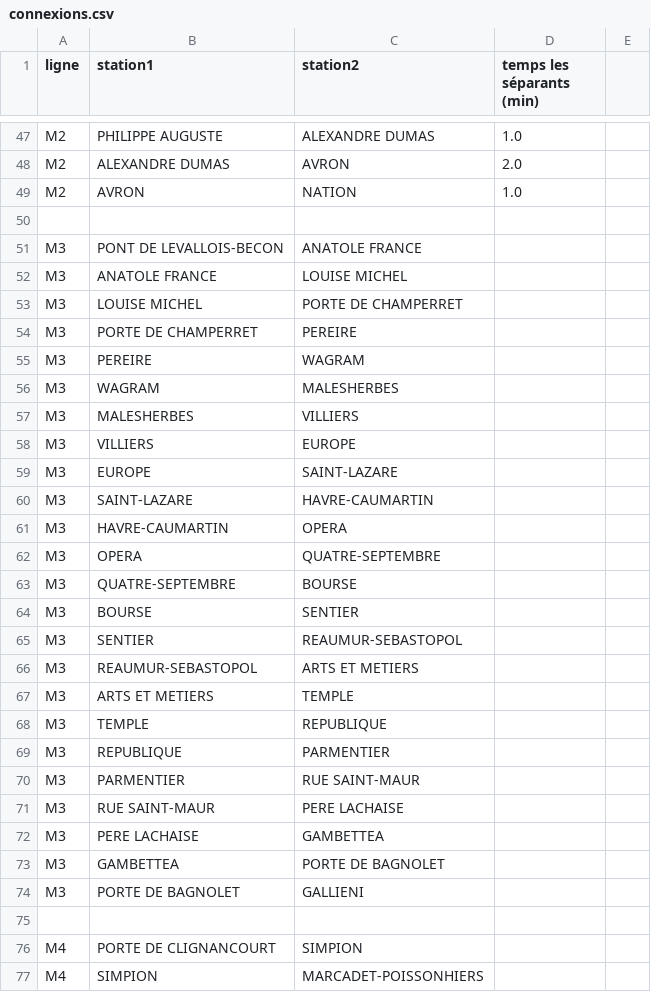
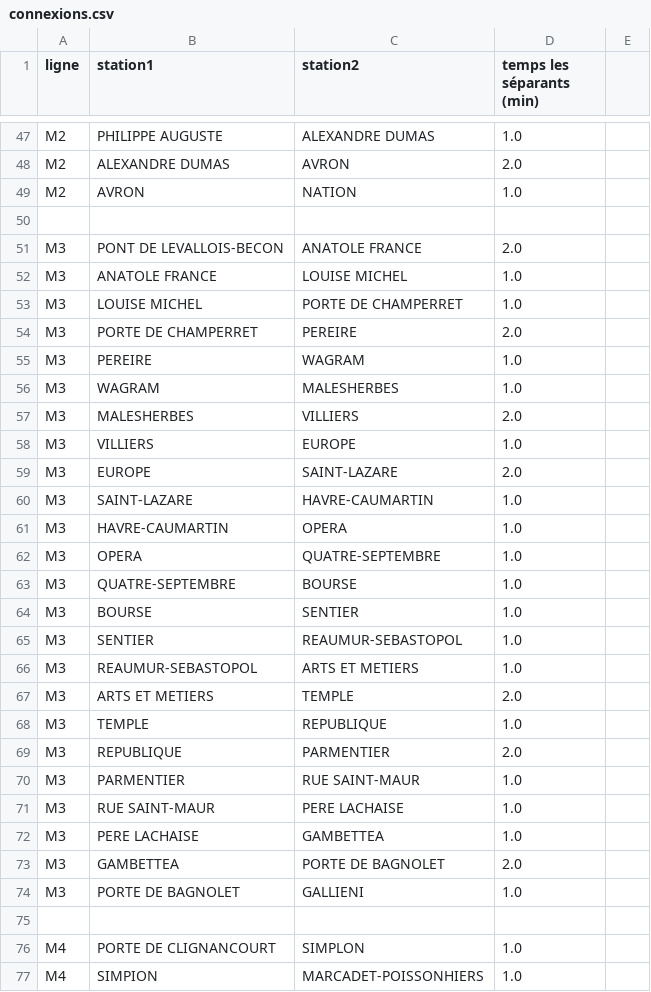
Before and after one commit to catherine-yong/Metro, a CSV file: connexions.csv, drawn as a sheet; only a part is shown, gaps mark what is left out; the diff covers the shown part only.

Commit message:
Update connexions.csv

```diff
--- a/connexions.csv
+++ b/connexions.csv
@@ -50,28 +50,28 @@ M2;AVRON;NATION;1.0
 
-M3;PONT DE LEVALLOIS-BECON;ANATOLE FRANCE;
-M3;ANATOLE FRANCE;LOUISE MICHEL;
-M3;LOUISE MICHEL;PORTE DE CHAMPERRET;
-M3;PORTE DE CHAMPERRET;PEREIRE;
-M3;PEREIRE;WAGRAM;
-M3;WAGRAM;MALESHERBES;
-M3;MALESHERBES;VILLIERS;
-M3;VILLIERS;EUROPE;
-M3;EUROPE;SAINT-LAZARE;
-M3;SAINT-LAZARE;HAVRE-CAUMARTIN;
-M3;HAVRE-CAUMARTIN;OPERA;
-M3;OPERA;QUATRE-SEPTEMBRE;
-M3;QUATRE-SEPTEMBRE;BOURSE;
-M3;BOURSE;SENTIER;
-M3;SENTIER;REAUMUR-SEBASTOPOL;
-M3;REAUMUR-SEBASTOPOL;ARTS ET METIERS;
-M3;ARTS ET METIERS;TEMPLE;
-M3;TEMPLE;REPUBLIQUE;
-M3;REPUBLIQUE;PARMENTIER;
-M3;PARMENTIER;RUE SAINT-MAUR;
-M3;RUE SAINT-MAUR;PERE LACHAISE;
-M3;PERE LACHAISE;GAMBETTEA;
-M3;GAMBETTEA;PORTE DE BAGNOLET;
-M3;PORTE DE BAGNOLET;GALLIENI;
+M3;PONT DE LEVALLOIS-BECON;ANATOLE FRANCE;2.0
+M3;ANATOLE FRANCE;LOUISE MICHEL;1.0
+M3;LOUISE MICHEL;PORTE DE CHAMPERRET;1.0
+M3;PORTE DE CHAMPERRET;PEREIRE; 2.0
+M3;PEREIRE;WAGRAM;1.0
+M3;WAGRAM;MALESHERBES;1.0
+M3;MALESHERBES;VILLIERS;2.0
+M3;VILLIERS;EUROPE;1.0
+M3;EUROPE;SAINT-LAZARE;2.0
+M3;SAINT-LAZARE;HAVRE-CAUMARTIN;1.0
+M3;HAVRE-CAUMARTIN;OPERA;1.0
+M3;OPERA;QUATRE-SEPTEMBRE;1.0
+M3;QUATRE-SEPTEMBRE;BOURSE;1.0
+M3;BOURSE;SENTIER;1.0
+M3;SENTIER;REAUMUR-SEBASTOPOL;1.0
+M3;REAUMUR-SEBASTOPOL;ARTS ET METIERS;1.0
+M3;ARTS ET METIERS;TEMPLE;2.0
+M3;TEMPLE;REPUBLIQUE;1.0
+M3;REPUBLIQUE;PARMENTIER;2.0
+M3;PARMENTIER;RUE SAINT-MAUR;1.0
+M3;RUE SAINT-MAUR;PERE LACHAISE;1.0
+M3;PERE LACHAISE;GAMBETTEA;1.0
+M3;GAMBETTEA;PORTE DE BAGNOLET;2.0
+M3;PORTE DE BAGNOLET;GALLIENI;1.0
 
-M4;PORTE DE CLIGNANCOURT;SIMPION;
-M4;SIMPION;MARCADET-POISSONHIERS
+M4;PORTE DE CLIGNANCOURT;SIMPLON;1.0
+M4;SIMPION;MARCADET-POISSONHIERS;1.0
```
Also changed, not shown: 45 edited cells elsewhere in this file.
